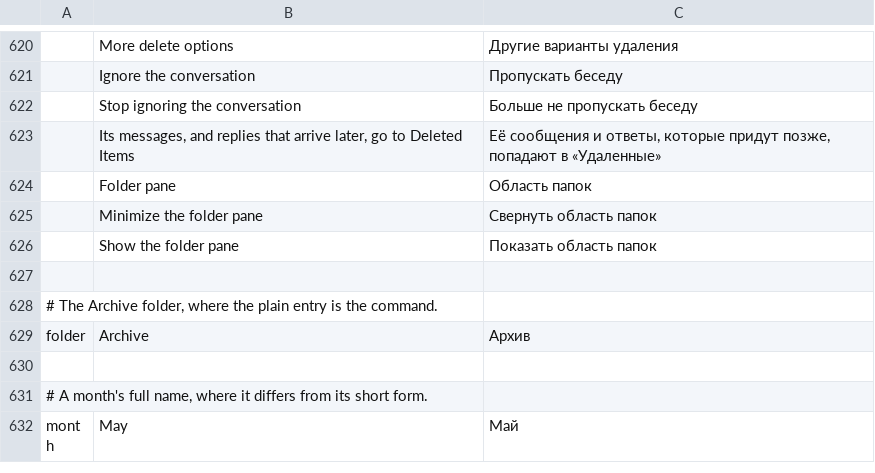
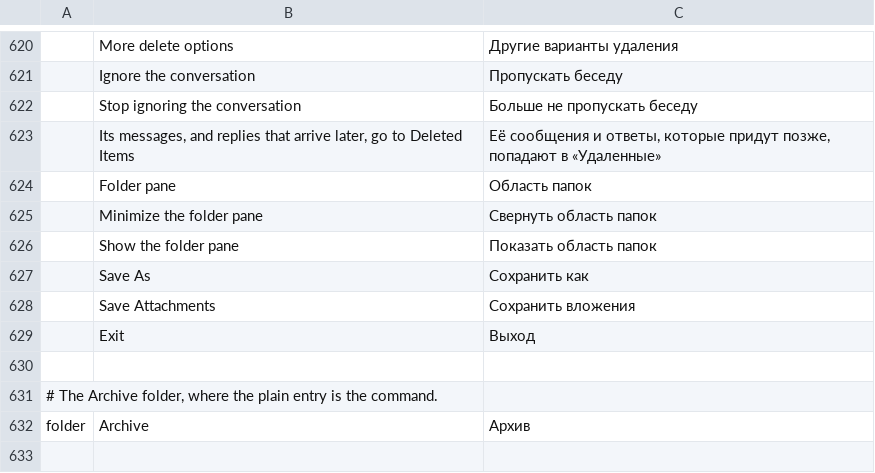
Before and after one commit to ZIDAN44/mailcraft, a TSV file: crates/ui-egui/src/i18n/ru.tsv, drawn as a sheet; only a part is shown, gaps mark what is left out; the shorter side is filled out with more unchanged rows.

```diff
--- a/crates/ui-egui/src/i18n/ru.tsv
+++ b/crates/ui-egui/src/i18n/ru.tsv
@@ -626,2 +626,5 @@
 	Show the folder pane	Показать область папок
+	Save As	Сохранить как
+	Save Attachments	Сохранить вложения
+	Exit	Выход
 
```
Also changed, not shown: crates/ui-egui/src/i18n/ar.tsv, crates/ui-egui/src/i18n/fr.tsv, 11 other files.
